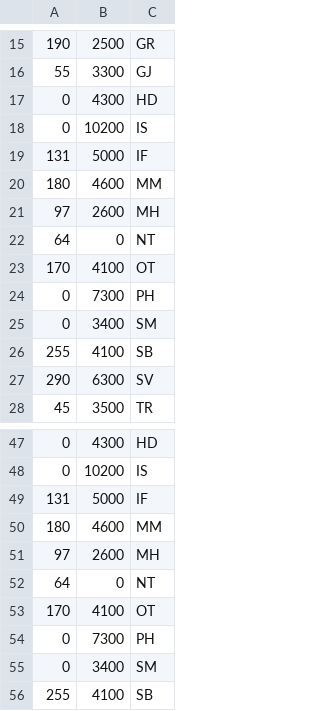
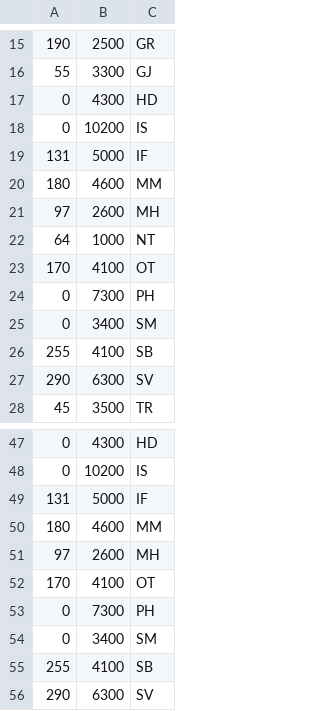
Before and after one commit to u-s-r/harta-semnaturi, a CSV file: assets/data.csv, drawn as a sheet; only a part is shown, gaps mark what is left out; the shorter side is filled out with more unchanged rows.

```diff
--- a/assets/data.csv
+++ b/assets/data.csv
@@ -21,3 +21,3 @@
 97,2600,MH
-64,0,NT
+64,1000,NT
 170,4100,OT
@@ -51,3 +51,2 @@
 97,2600,MH
-64,0,NT
 170,4100,OT
```
Also changed, not shown: 2 other files.
